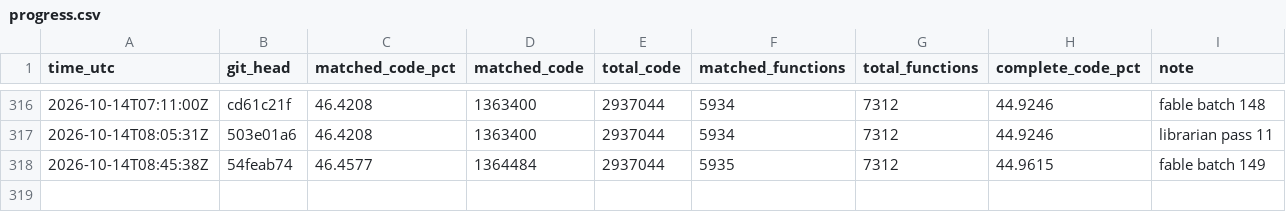
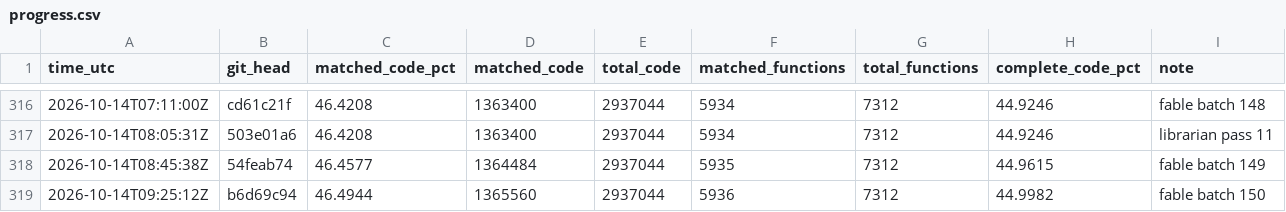
Before and after one commit to deltawave784/fzgx, a CSV file: state/progress.csv, drawn as a sheet; only a part is shown, gaps mark what is left out.

```diff
--- a/state/progress.csv
+++ b/state/progress.csv
@@ -318 +318,2 @@ time_utc,git_head,matched_code_pct,matched_code,total_code,matched_functions,tot
 2026-10-14T08:45:38Z,54feab74,46.4577,1364484,2937044,5935,7312,44.9615,fable batch 149
+2026-10-14T09:25:12Z,b6d69c94,46.4944,1365560,2937044,5936,7312,44.9982,fable batch 150
```
